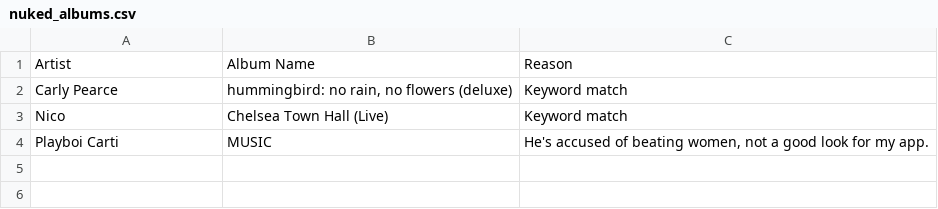
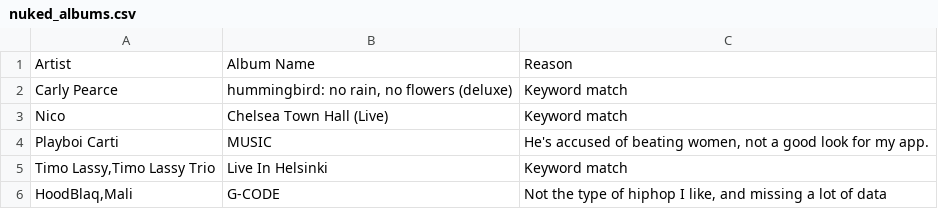
Before and after one commit to MikeStrusz/Music_Taste_Machine_Learning_Model, a CSV file: data/nuked_albums.csv, drawn as a sheet.

```diff
--- a/data/nuked_albums.csv
+++ b/data/nuked_albums.csv
@@ -4 +4,3 @@ Nico,Chelsea Town Hall (Live),Keyword match
 Playboi Carti,MUSIC,"He's accused of beating women, not a good look for my app. "
+"Timo Lassy,Timo Lassy Trio",Live In Helsinki,Keyword match
+"HoodBlaq,Mali",G-CODE,"Not the type of hiphop I like, and missing a lot of data"
```
Also changed, not shown: data/liked_artists_only_similar.csv, data/missing_artists.csv, 14 other files.
